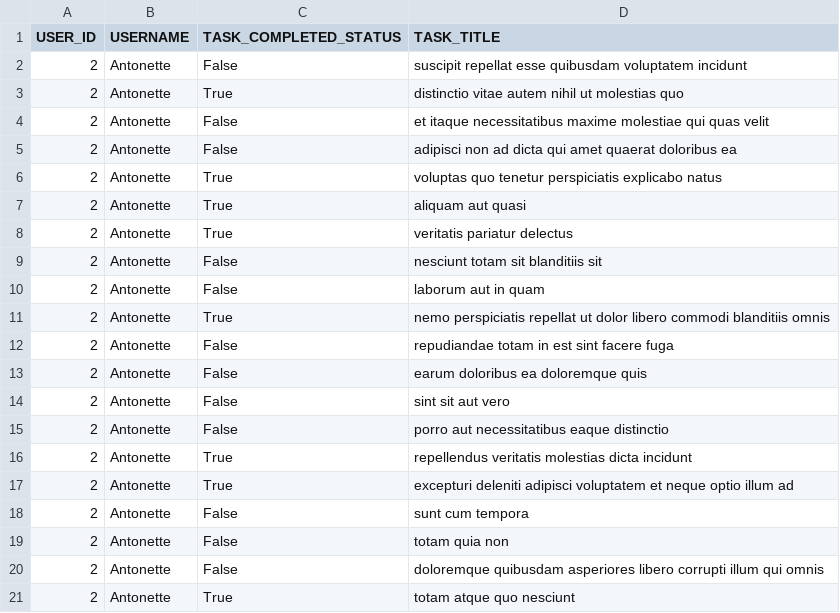
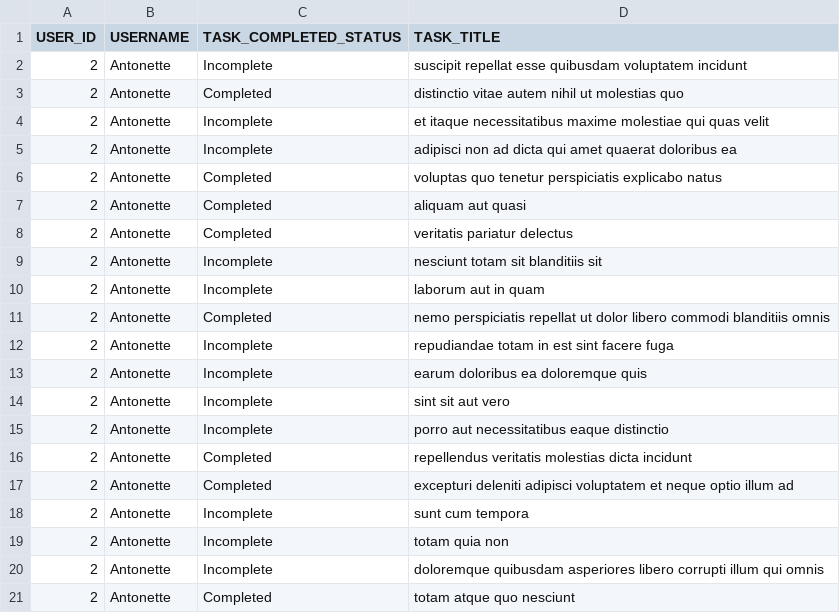
Before and after one commit to Steveric1/alx-system_engineering-devops, a CSV file: 0x15-api/2.csv, drawn as a sheet; the diff names each change by its address in the sheet, - before the commit and + after, or states it on an @@ line.

```diff
--- a/0x15-api/2.csv
+++ b/0x15-api/2.csv
-C2 (TASK_COMPLETED_STATUS): False
+C2 (TASK_COMPLETED_STATUS): Incomplete
-C3 (TASK_COMPLETED_STATUS): True
+C3 (TASK_COMPLETED_STATUS): Completed
-C4:C5 (TASK_COMPLETED_STATUS): False
+C4:C5 (TASK_COMPLETED_STATUS): Incomplete
-C6:C8 (TASK_COMPLETED_STATUS): True
+C6:C8 (TASK_COMPLETED_STATUS): Completed
-C9:C10 (TASK_COMPLETED_STATUS): False
+C9:C10 (TASK_COMPLETED_STATUS): Incomplete
-C11 (TASK_COMPLETED_STATUS): True
+C11 (TASK_COMPLETED_STATUS): Completed
-C12:C15 (TASK_COMPLETED_STATUS): False
+C12:C15 (TASK_COMPLETED_STATUS): Incomplete
-C16:C17 (TASK_COMPLETED_STATUS): True
+C16:C17 (TASK_COMPLETED_STATUS): Completed
-C18:C20 (TASK_COMPLETED_STATUS): False
+C18:C20 (TASK_COMPLETED_STATUS): Incomplete
-C21 (TASK_COMPLETED_STATUS): True
+C21 (TASK_COMPLETED_STATUS): Completed
```
Also changed, not shown: 1 other file.
